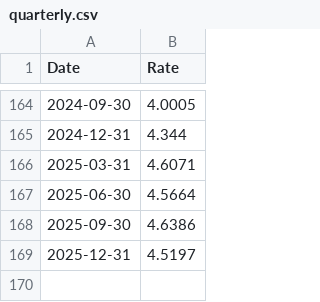
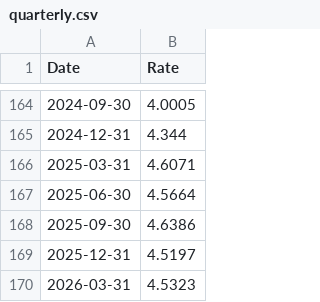
Before and after one commit to datasets/bond-yields-uk-10y, a CSV file: data/quarterly.csv, drawn as a sheet; only a part is shown, gaps mark what is left out.

Commit message:
Fix frictionless install in CI and regenerate data to fix hash drift

```diff
--- a/data/quarterly.csv
+++ b/data/quarterly.csv
@@ -169 +169,2 @@ Date,Rate
 2025-12-31,4.5197
+2026-03-31,4.5323
```
Also changed, not shown: 2 other files.
